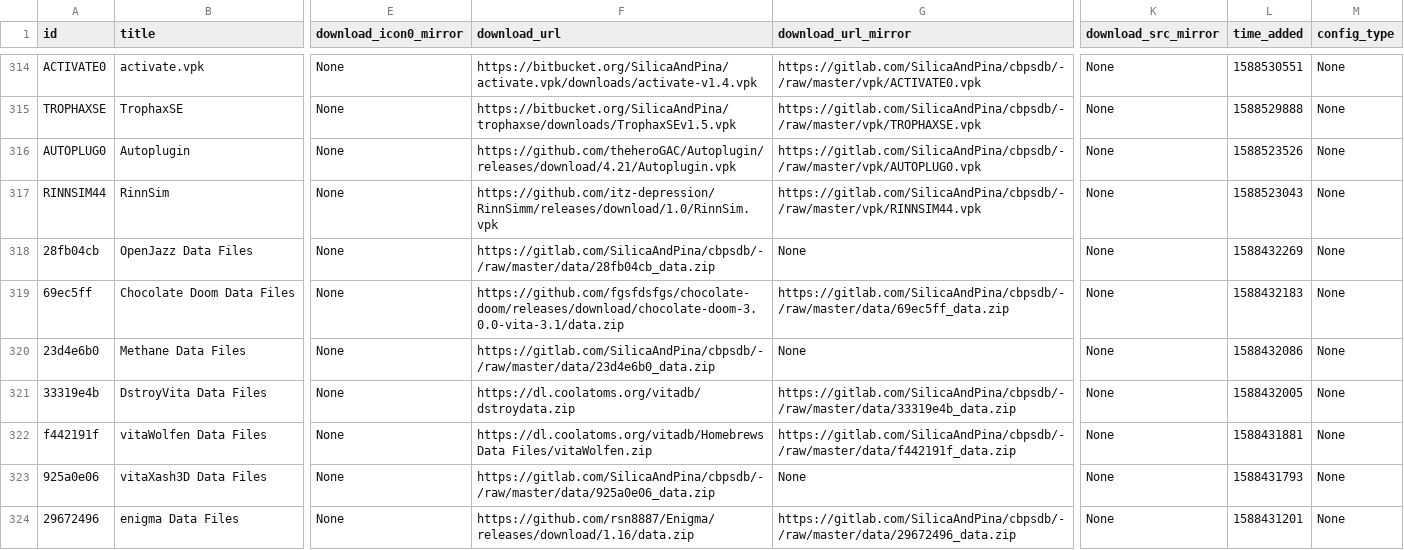
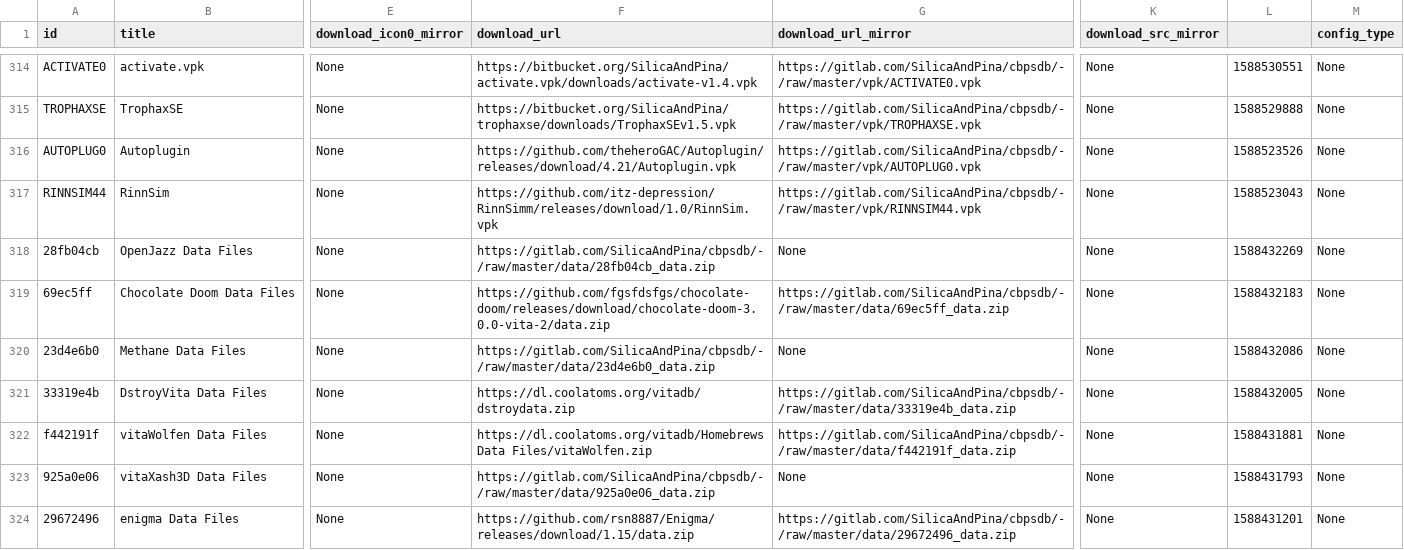
Before and after one commit to LiEnby/cbps-db, a CSV file: cbpsdb.csv, drawn as a sheet; only a part is shown, gaps mark what is left out; the diff covers the shown part only; the diff names each change by its address in the sheet, - before the commit and + after, or states it on an @@ line.

```diff
--- a/cbpsdb.csv
+++ b/cbpsdb.csv
-L1: time_added
+L1: (empty)
-F319 (download_url): https://github.com/fgsfdsfgs/chocolate-doom/releases/download/chocolate-doom-3.0.0-vita-3.1/data.zip
+F319 (download_url): https://github.com/fgsfdsfgs/chocolate-doom/releases/download/chocolate-doom-3.0.0-vita-2/data.zip
-F324 (download_url): https://github.com/rsn8887/Enigma/releases/download/1.16/data.zip
+F324 (download_url): https://github.com/rsn8887/Enigma/releases/download/1.15/data.zip
```
Also changed, not shown: 56 edited cells elsewhere in this file.
